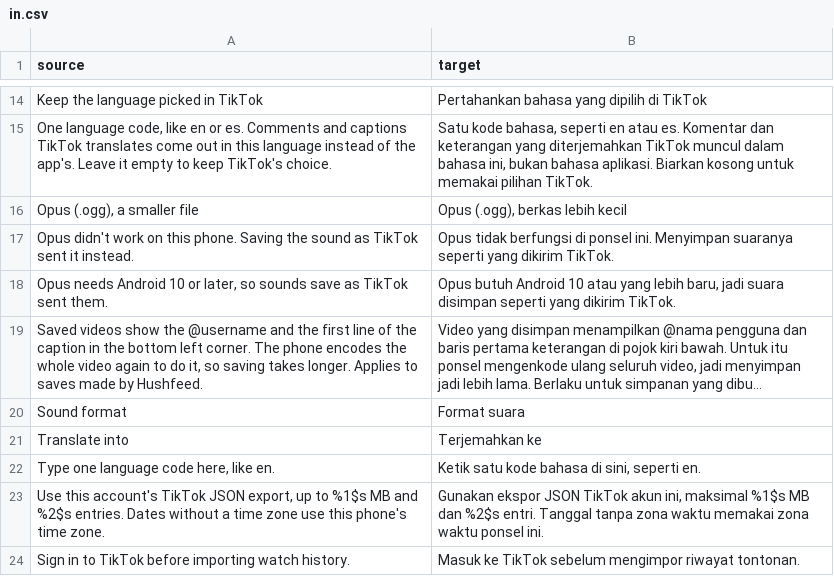
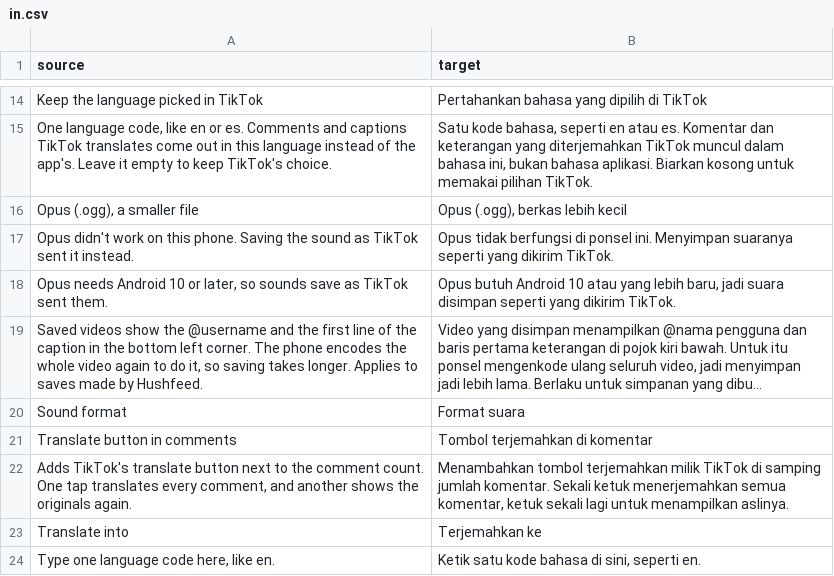
Before and after one commit to Wake-Old-Hyphen/hushfeed, a CSV file: extensions/tiktok/src/main/l10n/in.csv, drawn as a sheet; only a part is shown, gaps mark what is left out; the shorter side is filled out with more unchanged rows; long unchanged cells end in …; the diff names each change by its address in the sheet, - before the commit and + after, or states it on an @@ line.

Commit message:
feat(comments): show TikTok's own translate button in the comment header
TikTok builds a translate toggle beside the comment count and sort icon for accounts that have its comment auto translation. A new switch under Comments answers yes to the two gates the header asks: the enabled read for comment_auto_translation_enabled, which also turns the feature off for accounts in the reverse translation rollout, and the style answer on top of it. Off and paused, both read TikTok's values.

The toggle's state is TikTok's and outlives the switch, so its write reports to the extension first and its read goes through it. A toggle Hushfeed's button turned on reads off once the switch is off or Hushfeed is paused. Any change TikTok makes on its own hands the toggle back. The translating is TikTok's own service, and Auto translate comments is untouched.

Refs #85

```diff
--- a/extensions/tiktok/src/main/l10n/in.csv
+++ b/extensions/tiktok/src/main/l10n/in.csv
+row 21: Translate button in comments | Tombol terjemahkan di komentar
+row 22: Adds TikTok's translate button next to the comment count. One tap translates every comment, and another shows the originals again. | Menambahkan tombol terjemahkan milik TikTok di samping jumlah komentar. Sekali ketuk menerjemahkan semua komentar, ketuk sekali lagi untuk menampilkan aslinya.
```
Also changed, not shown: extensions/tiktok/src/main/l10n/az.tsv, extensions/tiktok/src/main/l10n/de.tsv, 19 other files.
